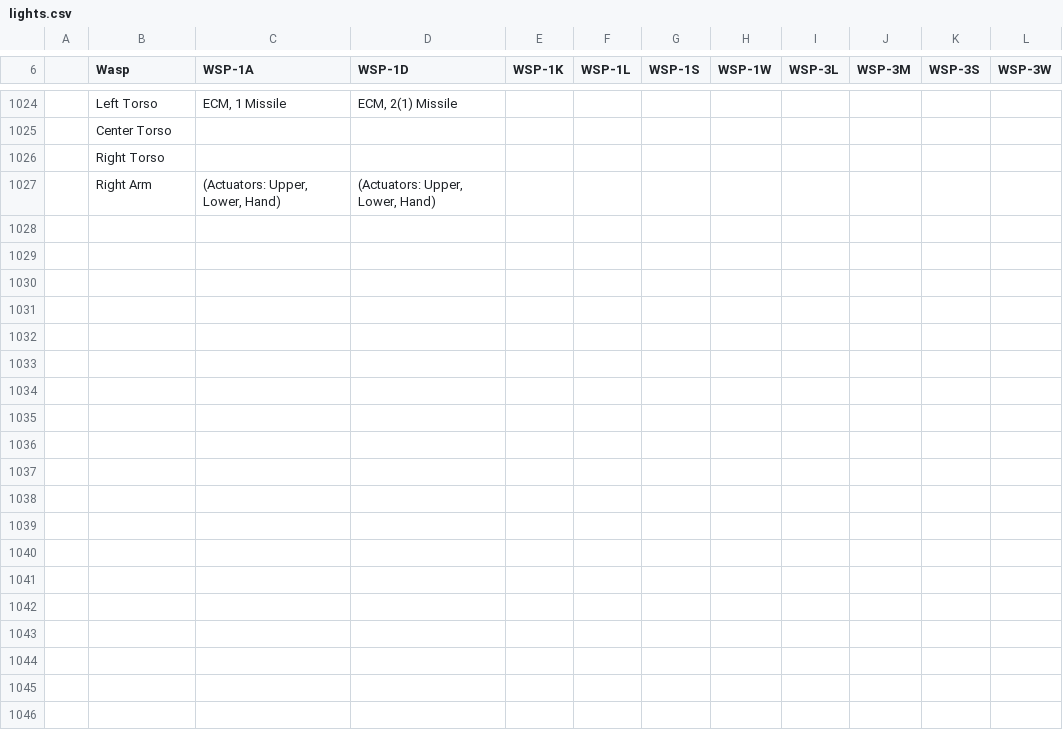
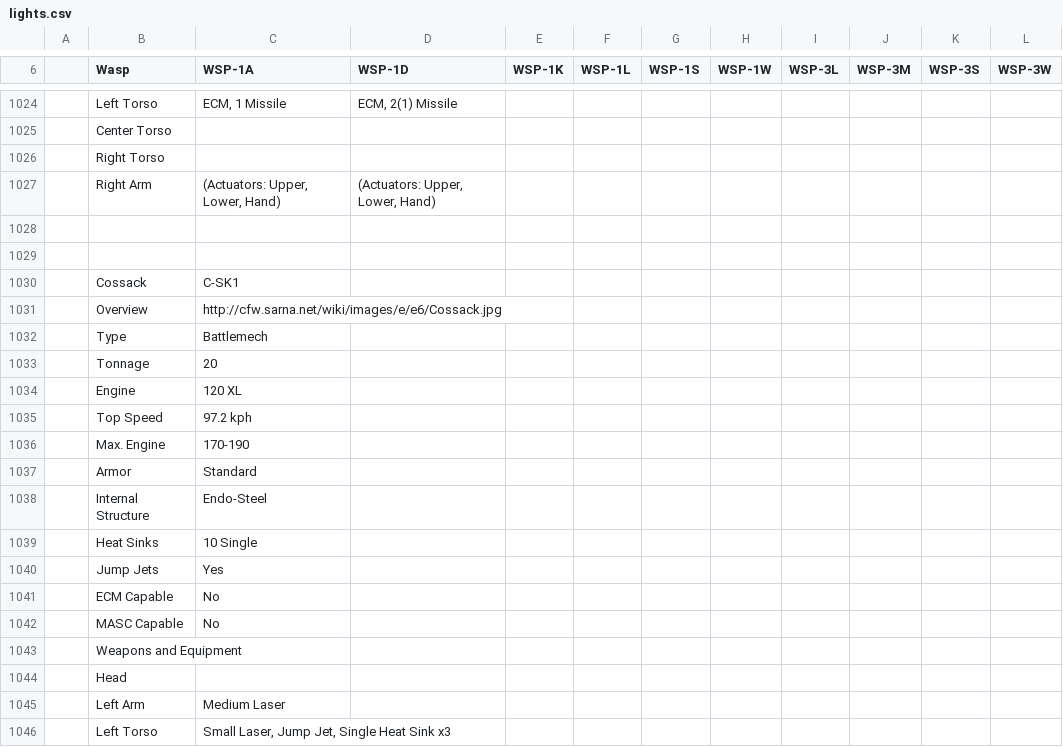
Before and after one commit to mykepantera/mykepantera, a CSV file: lights.csv, drawn as a sheet; only a part is shown, gaps mark what is left out; the diff covers the shown part only.

Commit message:
Added Cossack

```diff
--- a/lights.csv
+++ b/lights.csv
@@ -1027 +1027,20 @@
 ,Right Arm,"(Actuators: Upper, Lower, Hand)","(Actuators: Upper, Lower, Hand)",,,,,,,,
+,,,,,,,,,,,
+,,,,,,,,,,,
+,Cossack,C-SK1,,,,,,,,,
+,Overview,http://cfw.sarna.net/wiki/images/e/e6/Cossack.jpg,,,,,,,,,
+,Type,Battlemech,,,,,,,,,
+,Tonnage,20,,,,,,,,,
+,Engine,120 XL,,,,,,,,,
+,Top Speed,97.2 kph,,,,,,,,,
+,Max. Engine,170-190,,,,,,,,,
+,Armor,Standard,,,,,,,,,
+,Internal Structure,Endo-Steel,,,,,,,,,
+,Heat Sinks,10 Single,,,,,,,,,
+,Jump Jets,Yes,,,,,,,,,
+,ECM Capable,No,,,,,,,,,
+,MASC Capable,No,,,,,,,,,
+,Weapons and Equipment,,,,,,,,,,
+,Head,,,,,,,,,,
+,Left Arm,Medium Laser,,,,,,,,,
+,Left Torso,"Small Laser, Jump Jet, Single Heat Sink x3",,,,,,,,,
```
Also changed, not shown: 12 added rows elsewhere in this file, 2 other files.
